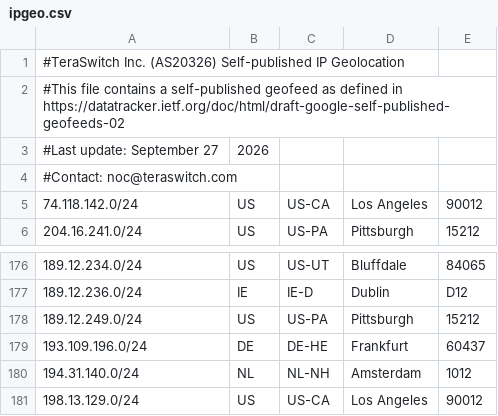
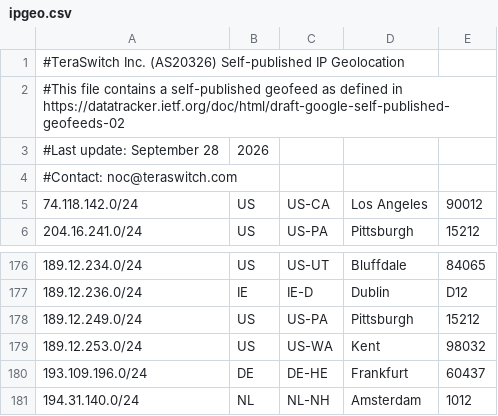
Before and after one commit to TeraSwitch/as20326.com, a CSV file: ipgeo.csv, drawn as a sheet; only a part is shown, gaps mark what is left out; the shorter side is filled out with more unchanged rows.

Commit message:
Update IP geolocation data

```diff
--- a/ipgeo.csv
+++ b/ipgeo.csv
@@ -2,3 +2,3 @@
 #This file contains a self-published geofeed as defined in https://datatracker.ietf.org/doc/html/draft-google-self-published-geofeeds-02
-#Last update: September 27, 2026
+#Last update: September 28, 2026
 #Contact: noc@teraswitch.com
@@ -178,2 +178,3 @@
 189.12.249.0/24,US,US-PA,Pittsburgh,15212
+189.12.253.0/24,US,US-WA,Kent,98032
 193.109.196.0/24,DE,DE-HE,Frankfurt,60437
```
Also changed, not shown: 1 other file.
